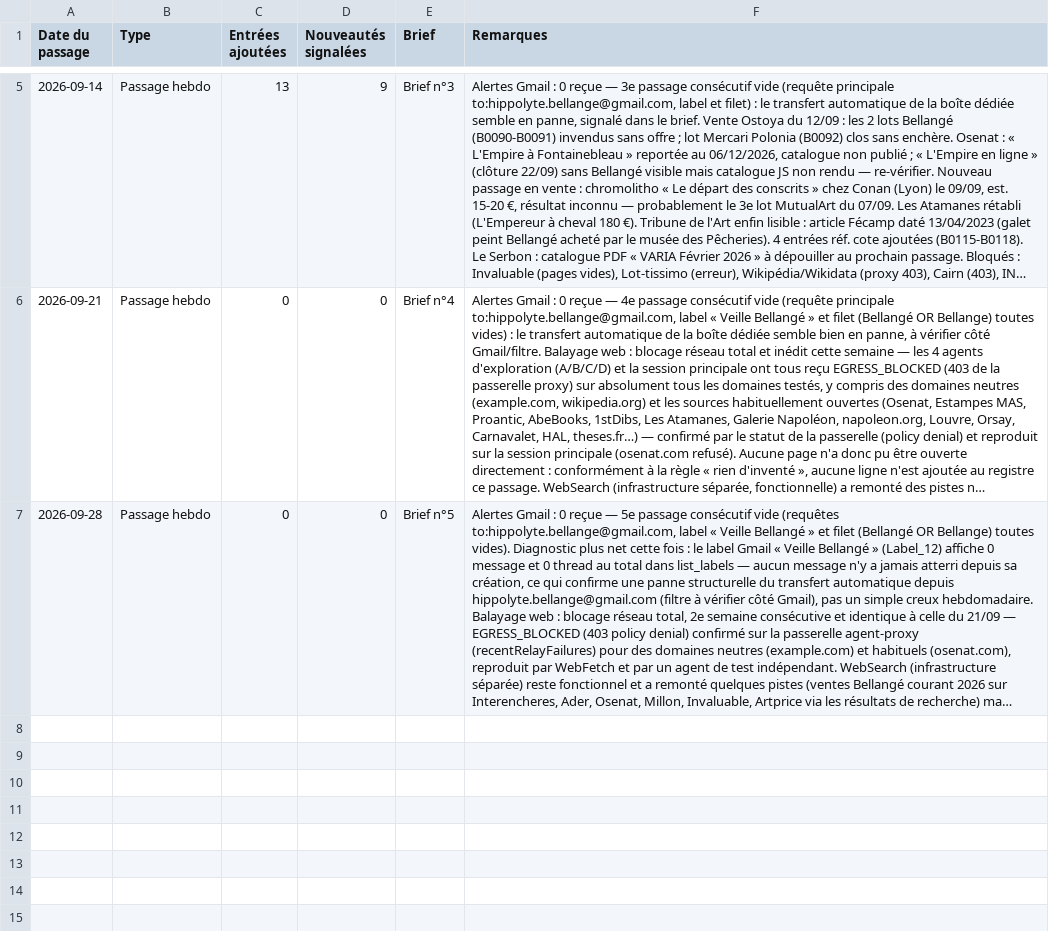
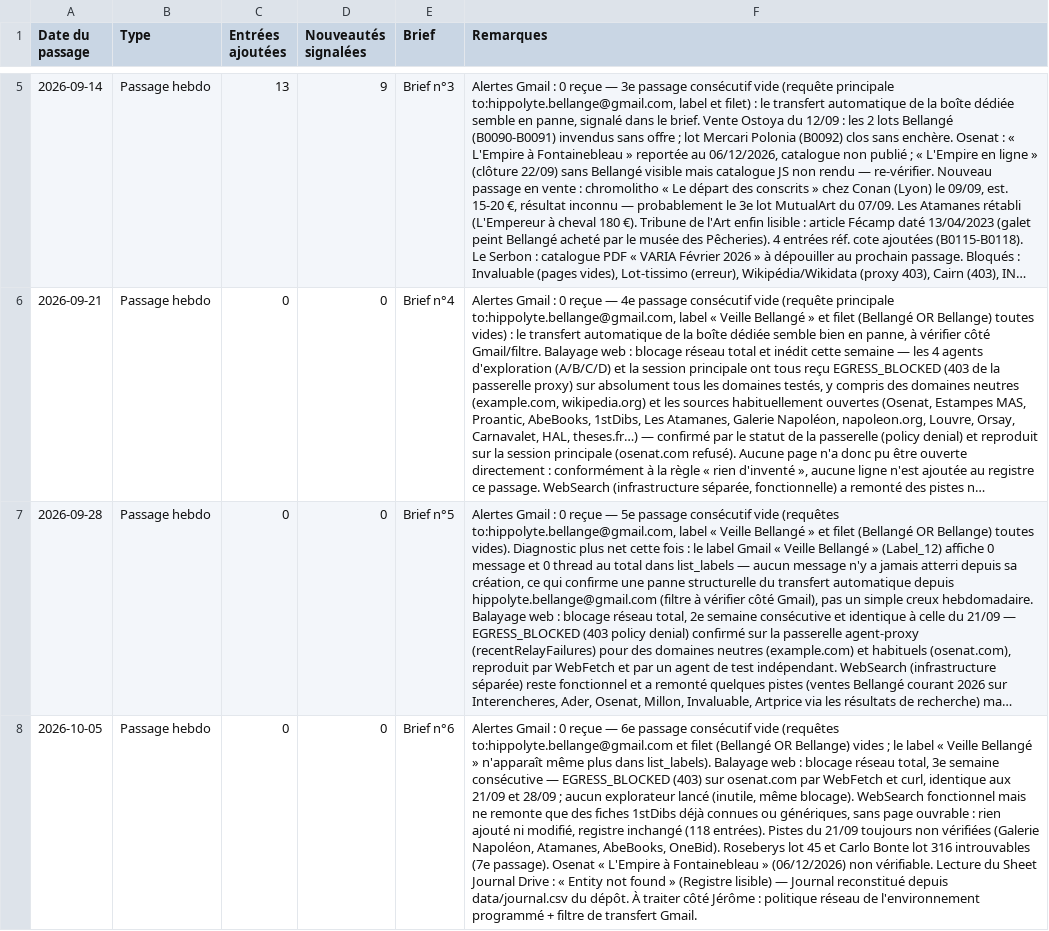
Before and after one commit to vsq31/veille-bellange, a CSV file: data/journal.csv, drawn as a sheet; only a part is shown, gaps mark what is left out; long unchanged cells end in …; the diff names each change by its address in the sheet, - before the commit and + after, or states it on an @@ line.

```diff
--- a/data/journal.csv
+++ b/data/journal.csv
+row 8: 2026-10-05 | Passage hebdo | 0 | 0 | Brief n°6 | Alertes Gmail : 0 reçue — 6e passage consécutif vide (requêtes to:hippolyte.bellange@gmail.com et filet (Bellangé OR Bellange) vides ; le label « Veille Bellangé » n'apparaît même plus dans list_labels). Balayage web : blocage réseau total, 3e semaine consécutive — EGRESS_BLOCKED (403) sur osenat.com par WebFetch et curl, identique aux 21/09 et 28/09 ; aucun explorateur lancé (inutile, même blocage). WebSearch fonctionnel mais ne remonte que des fiches 1stDibs déjà connues ou génériques, sans page ouvrable : rien ajouté ni modifié, registre inchangé (118 entrées). Pistes du 21/09 toujours non vérifiées (Galerie Napoléon, Atamanes, AbeBooks, OneBid). Roseberys lot 45 et Carlo Bonte lot 316 introuvables (7e passage). Osenat « L'Empire à Fontainebleau » (06/12/2026) non vérifiable. Lecture du Sheet Journal Drive : « Entity not found » (Registre lisible) — Journal reconstitué depuis data/journal.csv du dépôt. À traiter côté Jérôme : politique réseau de l'environnement programmé + filtre de transfert Gmail.
```
Also changed, not shown: 3 other files.
